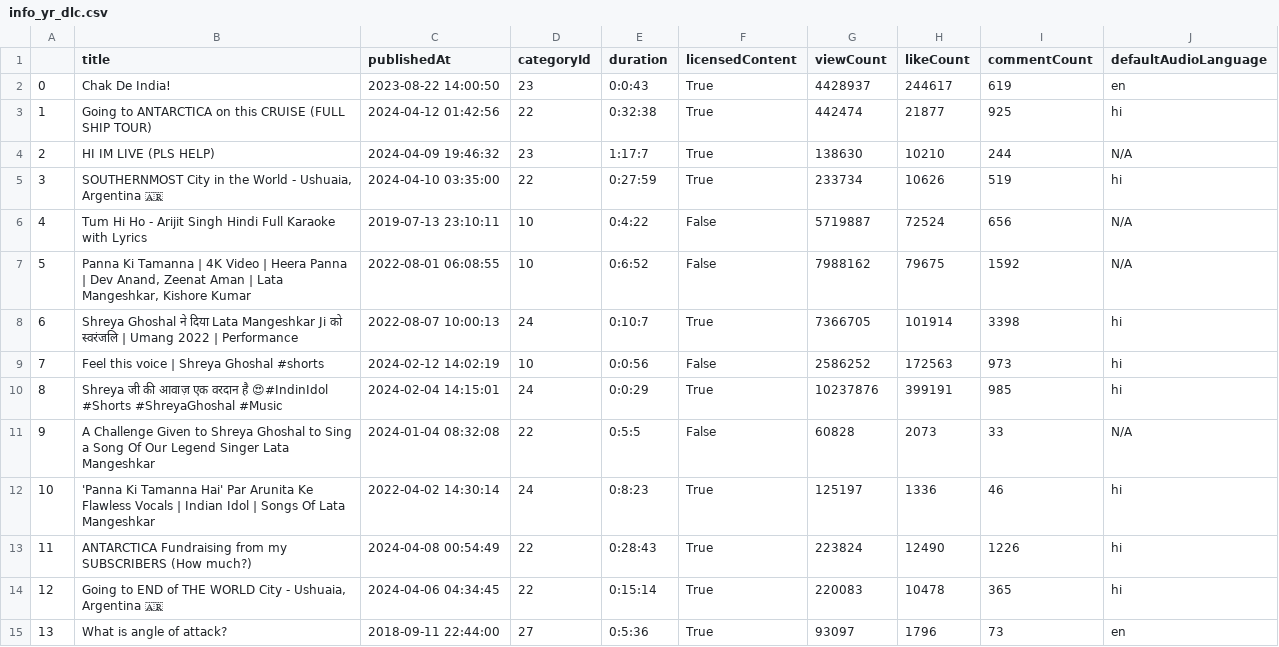
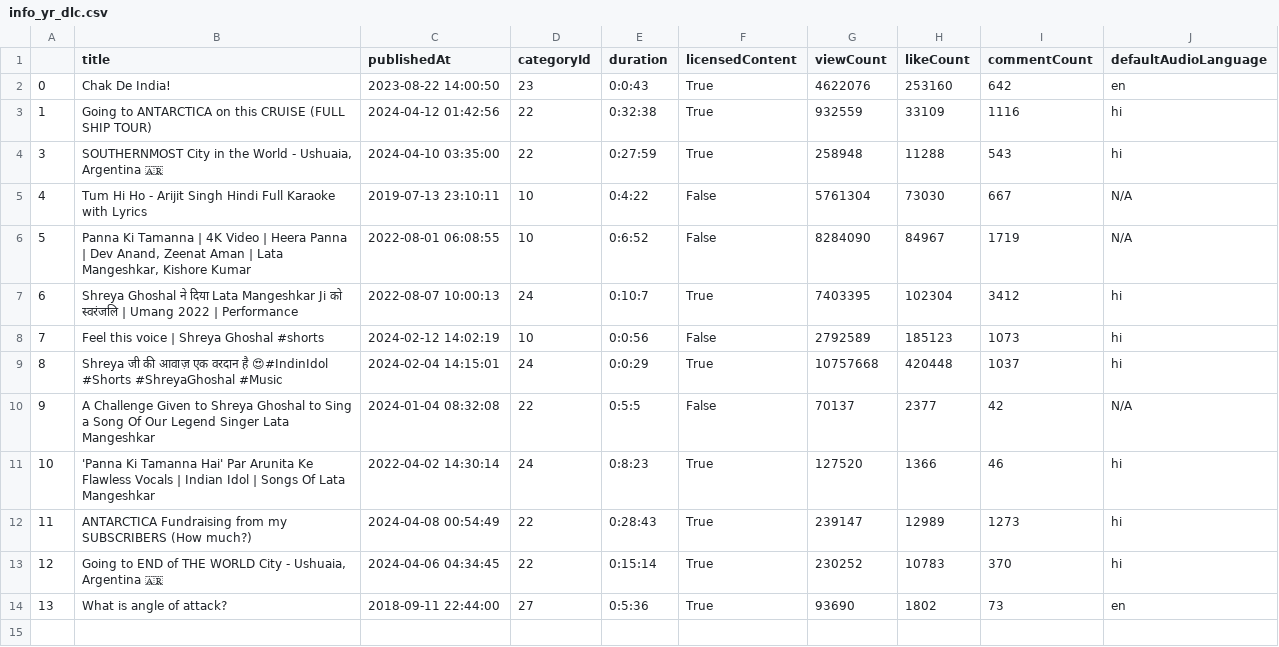
Before and after one commit to aman363/Youtube-Dashboard, a CSV file: csv_file/info_yr_dlc.csv, drawn as a sheet.

```diff
--- a/csv_file/info_yr_dlc.csv
+++ b/csv_file/info_yr_dlc.csv
@@ -1,15 +1,14 @@
 ,title,publishedAt,categoryId,duration,licensedContent,viewCount,likeCount,commentCount,defaultAudioLanguage
-0,Chak De India!,2023-08-22 14:00:50,23,0:0:43,True,4428937,244617,619,en
-1,Going to ANTARCTICA on this CRUISE (FULL SHIP TOUR),2024-04-12 01:42:56,22,0:32:38,True,442474,21877,925,hi
-2,HI IM LIVE (PLS HELP),2024-04-09 19:46:32,23,1:17:7,True,138630,10210,244,N/A
-3,"SOUTHERNMOST City in the World - Ushuaia, Argentina 🇦🇷",2024-04-10 03:35:00,22,0:27:59,True,233734,10626,519,hi
-4,Tum Hi Ho - Arijit Singh Hindi Full Karaoke with Lyrics,2019-07-13 23:10:11,10,0:4:22,False,5719887,72524,656,N/A
-5,"Panna Ki Tamanna | 4K Video | Heera Panna | Dev Anand, Zeenat Aman | Lata Mangeshkar, Kishore Kumar",2022-08-01 06:08:55,10,0:6:52,False,7988162,79675,1592,N/A
-6,Shreya Ghoshal ने दिया Lata Mangeshkar Ji को स्वरंजलि | Umang 2022 | Performance,2022-08-07 10:00:13,24,0:10:7,True,7366705,101914,3398,hi
-7,Feel this voice | Shreya Ghoshal #shorts,2024-02-12 14:02:19,10,0:0:56,False,2586252,172563,973,hi
-8,Shreya जी की आवाज़ एक वरदान है 😍#IndinIdol #Shorts #ShreyaGhoshal #Music,2024-02-04 14:15:01,24,0:0:29,True,10237876,399191,985,hi
-9,A Challenge Given to Shreya Ghoshal to Sing a Song Of Our Legend Singer Lata Mangeshkar,2024-01-04 08:32:08,22,0:5:5,False,60828,2073,33,N/A
-10,'Panna Ki Tamanna Hai' Par Arunita Ke Flawless Vocals | Indian Idol | Songs Of Lata Mangeshkar,2022-04-02 14:30:14,24,0:8:23,True,125197,1336,46,hi
-11,ANTARCTICA Fundraising from my SUBSCRIBERS (How much?),2024-04-08 00:54:49,22,0:28:43,True,223824,12490,1226,hi
-12,"Going to END of THE WORLD City - Ushuaia, Argentina 🇦🇷",2024-04-06 04:34:45,22,0:15:14,True,220083,10478,365,hi
-13,What is angle of attack?,2018-09-11 22:44:00,27,0:5:36,True,93097,1796,73,en
+0,Chak De India!,2023-08-22 14:00:50,23,0:0:43,True,4622076,253160,642,en
+1,Going to ANTARCTICA on this CRUISE (FULL SHIP TOUR),2024-04-12 01:42:56,22,0:32:38,True,932559,33109,1116,hi
+3,"SOUTHERNMOST City in the World - Ushuaia, Argentina 🇦🇷",2024-04-10 03:35:00,22,0:27:59,True,258948,11288,543,hi
+4,Tum Hi Ho - Arijit Singh Hindi Full Karaoke with Lyrics,2019-07-13 23:10:11,10,0:4:22,False,5761304,73030,667,N/A
+5,"Panna Ki Tamanna | 4K Video | Heera Panna | Dev Anand, Zeenat Aman | Lata Mangeshkar, Kishore Kumar",2022-08-01 06:08:55,10,0:6:52,False,8284090,84967,1719,N/A
+6,Shreya Ghoshal ने दिया Lata Mangeshkar Ji को स्वरंजलि | Umang 2022 | Performance,2022-08-07 10:00:13,24,0:10:7,True,7403395,102304,3412,hi
+7,Feel this voice | Shreya Ghoshal #shorts,2024-02-12 14:02:19,10,0:0:56,False,2792589,185123,1073,hi
+8,Shreya जी की आवाज़ एक वरदान है 😍#IndinIdol #Shorts #ShreyaGhoshal #Music,2024-02-04 14:15:01,24,0:0:29,True,10757668,420448,1037,hi
+9,A Challenge Given to Shreya Ghoshal to Sing a Song Of Our Legend Singer Lata Mangeshkar,2024-01-04 08:32:08,22,0:5:5,False,70137,2377,42,N/A
+10,'Panna Ki Tamanna Hai' Par Arunita Ke Flawless Vocals | Indian Idol | Songs Of Lata Mangeshkar,2022-04-02 14:30:14,24,0:8:23,True,127520,1366,46,hi
+11,ANTARCTICA Fundraising from my SUBSCRIBERS (How much?),2024-04-08 00:54:49,22,0:28:43,True,239147,12989,1273,hi
+12,"Going to END of THE WORLD City - Ushuaia, Argentina 🇦🇷",2024-04-06 04:34:45,22,0:15:14,True,230252,10783,370,hi
+13,What is angle of attack?,2018-09-11 22:44:00,27,0:5:36,True,93690,1802,73,en
```
Also changed, not shown: csv_file/api_rep.csv, 56 other files.
